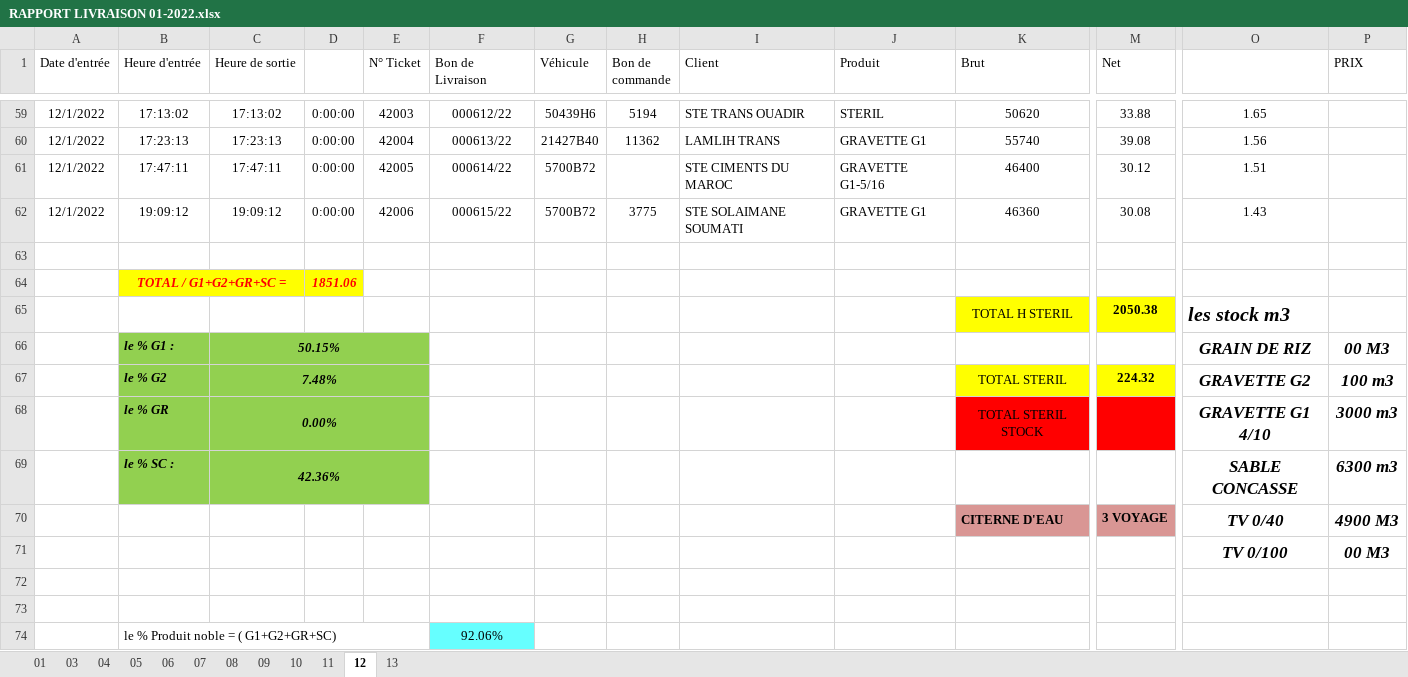
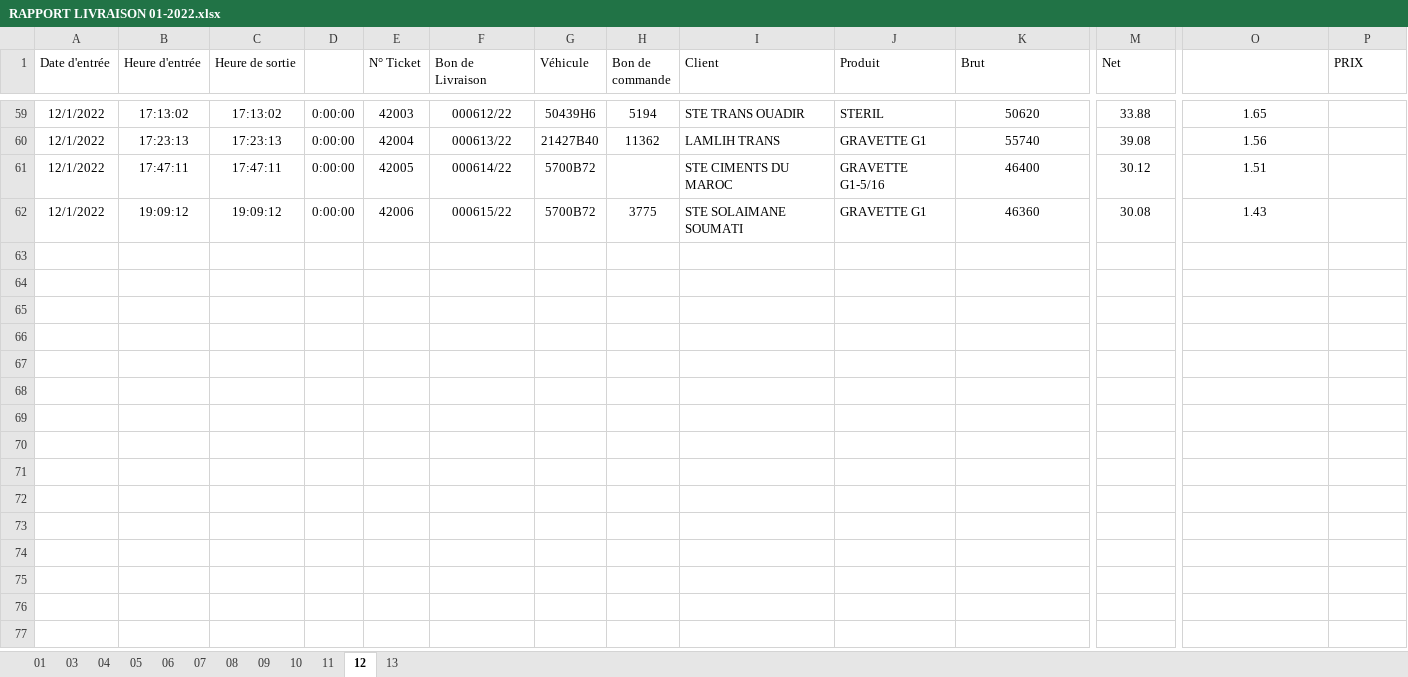
Before and after one commit to XImport/generetor, an Excel workbook: RAPPORT LIVRAISON 01-2022.xlsx, sheet 12, drawn as a sheet; only a part is shown, gaps mark what is left out; values as stored, in another font and other column widths than the file's, no borders; rows hold the shown columns only; the diff covers the shown part only; the diff names each change by its address in the sheet, - before the commit and + after, or states it on an @@ line.

```diff
--- a/RAPPORT LIVRAISON 01-2022.xlsx (sheet 12)
+++ b/RAPPORT LIVRAISON 01-2022.xlsx (sheet 12)
-row 63: (empty)
-row 64:  | TOTAL / G1+G2+GR+SC = |  | 1851.06
-row 65:  |  |  |  |  |  |  |  |  |  | TOTAL H STERIL | 2050.38 | les stock m3
-row 66:  | le % G1 : | 50.15% |  |  |  |  |  |  |  |  |  | GRAIN DE RIZ | 00 M3
-row 67:  | le % G2 | 7.48% |  |  |  |  |  |  |  | TOTAL STERIL | 224.32 | GRAVETTE G2 | 100 m3
-row 68:  | le % GR | 0.00% |  |  |  |  |  |  |  | TOTAL STERIL STOCK |  | GRAVETTE G1 4/10 | 3000 m3
-row 69:  | le % SC : | 42.36% |  |  |  |  |  |  |  |  |  | SABLE CONCASSE | 6300 m3
-row 70:  |  |  |  |  |  |  |  |  |  | CITERNE D'EAU | 3 VOYAGE | TV 0/40 | 4900 M3
-row 71:  |  |  |  |  |  |  |  |  |  |  |  | TV 0/100 | 00 M3
-row 72: (empty)
-row 73: (empty)
-row 74:  | le % Produit noble = ( G1+G2+GR+SC) |  |  |  | 92.06%
```
Also changed, not shown: 12 removed rows elsewhere in this sheet, sheet 11, Engine/db/db.xlsx.
